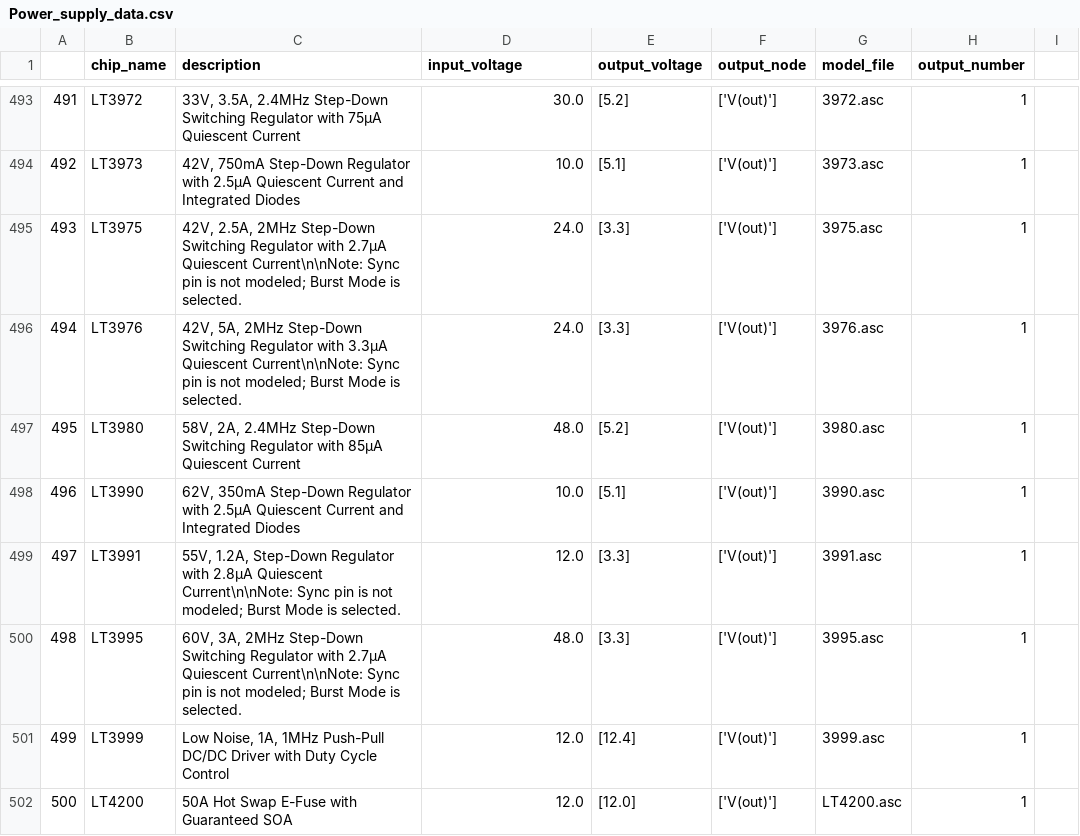
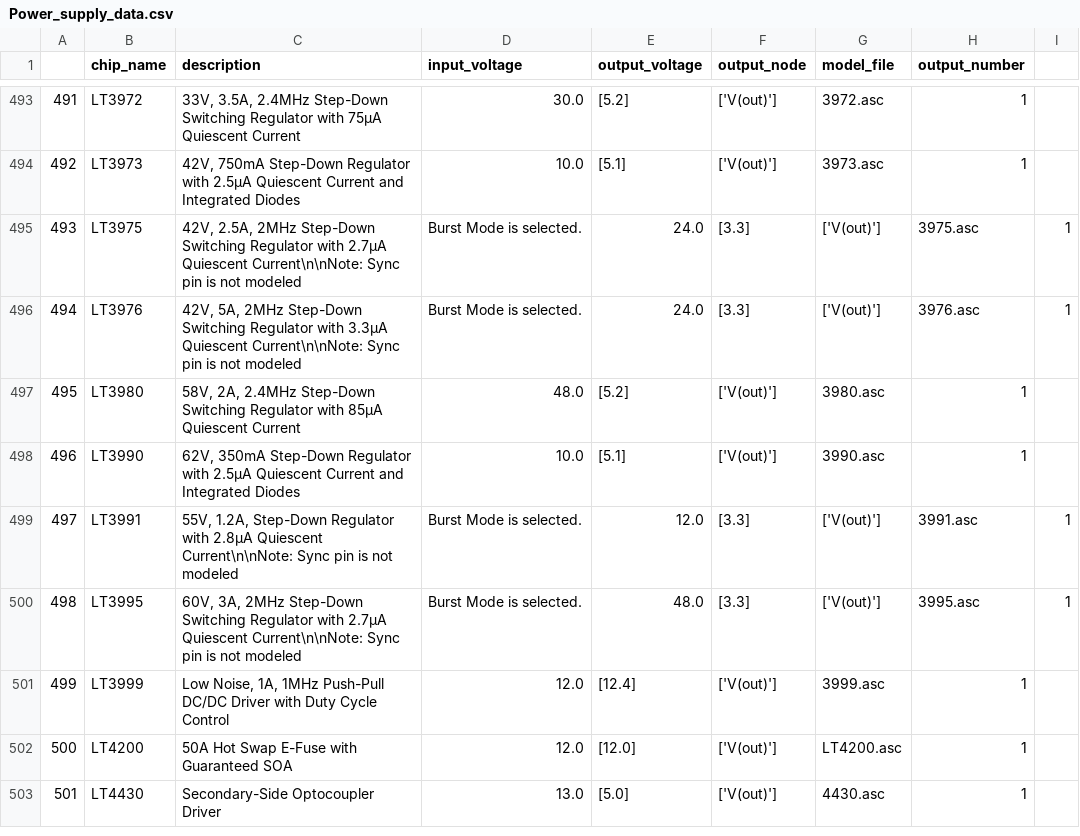
Before and after one commit to OleksMyronov/power_source_generator, a CSV file: Power_supply_data.csv, drawn as a sheet; only a part is shown, gaps mark what is left out; the shorter side is filled out with more unchanged rows; the diff covers the shown part only.

Commit message:
deleting quotes from some file descriptions

```diff
--- a/Power_supply_data.csv
+++ b/Power_supply_data.csv
@@ -494,8 +494,8 @@
 492;LT3973;42V, 750mA Step-Down Regulator with 2.5µA Quiescent Current and Integrated Diodes;10.0;[5.1];['V(out)'];3973.asc;1
-493;LT3975;"42V, 2.5A, 2MHz Step-Down Switching Regulator with 2.7µA Quiescent Current\n\nNote: Sync pin is not modeled; Burst Mode is selected.";24.0;[3.3];['V(out)'];3975.asc;1
-494;LT3976;"42V, 5A, 2MHz Step-Down Switching Regulator with 3.3µA Quiescent Current\n\nNote: Sync pin is not modeled; Burst Mode is selected.";24.0;[3.3];['V(out)'];3976.asc;1
+493;LT3975;42V, 2.5A, 2MHz Step-Down Switching Regulator with 2.7µA Quiescent Current\n\nNote: Sync pin is not modeled; Burst Mode is selected.;24.0;[3.3];['V(out)'];3975.asc;1
+494;LT3976;42V, 5A, 2MHz Step-Down Switching Regulator with 3.3µA Quiescent Current\n\nNote: Sync pin is not modeled; Burst Mode is selected.;24.0;[3.3];['V(out)'];3976.asc;1
 495;LT3980;58V, 2A, 2.4MHz Step-Down Switching Regulator with 85µA Quiescent Current;48.0;[5.2];['V(out)'];3980.asc;1
 496;LT3990;62V, 350mA Step-Down Regulator with 2.5µA Quiescent Current and Integrated Diodes;10.0;[5.1];['V(out)'];3990.asc;1
-497;LT3991;"55V, 1.2A, Step-Down Regulator with 2.8µA Quiescent Current\n\nNote: Sync pin is not modeled; Burst Mode is selected.";12.0;[3.3];['V(out)'];3991.asc;1
-498;LT3995;"60V, 3A, 2MHz Step-Down Switching Regulator with 2.7µA Quiescent Current\n\nNote: Sync pin is not modeled; Burst Mode is selected.";48.0;[3.3];['V(out)'];3995.asc;1
+497;LT3991;55V, 1.2A, Step-Down Regulator with 2.8µA Quiescent Current\n\nNote: Sync pin is not modeled; Burst Mode is selected.;12.0;[3.3];['V(out)'];3991.asc;1
+498;LT3995;60V, 3A, 2MHz Step-Down Switching Regulator with 2.7µA Quiescent Current\n\nNote: Sync pin is not modeled; Burst Mode is selected.;48.0;[3.3];['V(out)'];3995.asc;1
 499;LT3999;Low Noise, 1A, 1MHz Push-Pull DC/DC Driver with Duty Cycle Control;12.0;[12.4];['V(out)'];3999.asc;1
```
Also changed, not shown: 36 edited cells elsewhere in this file.
